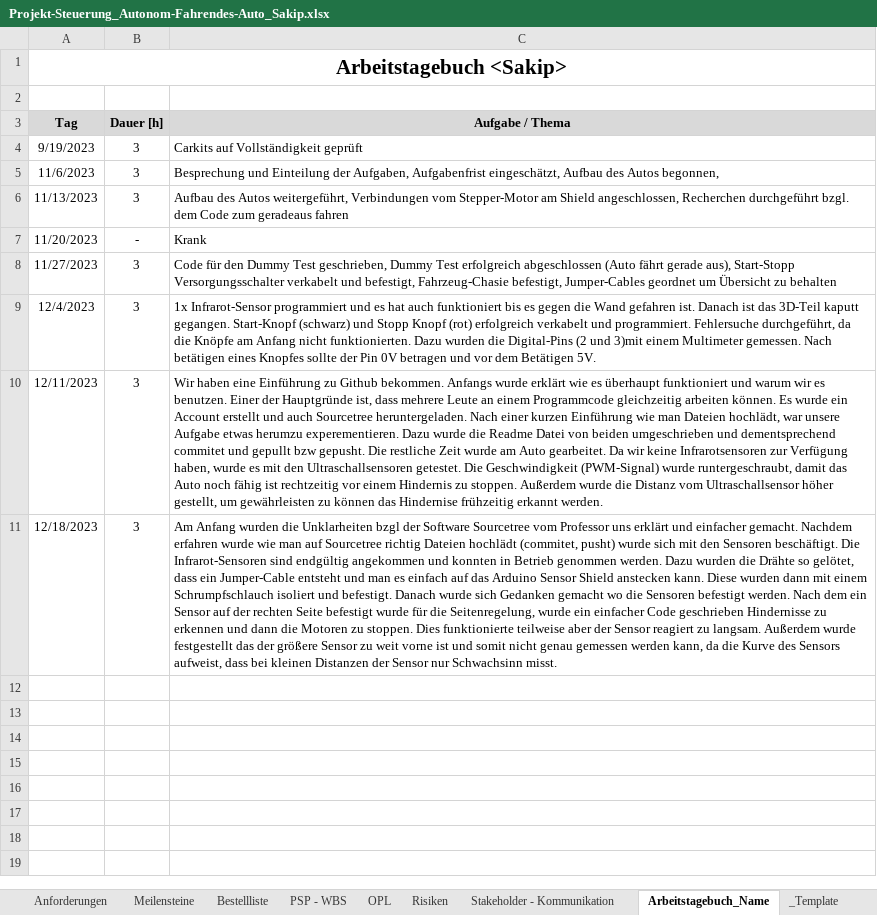
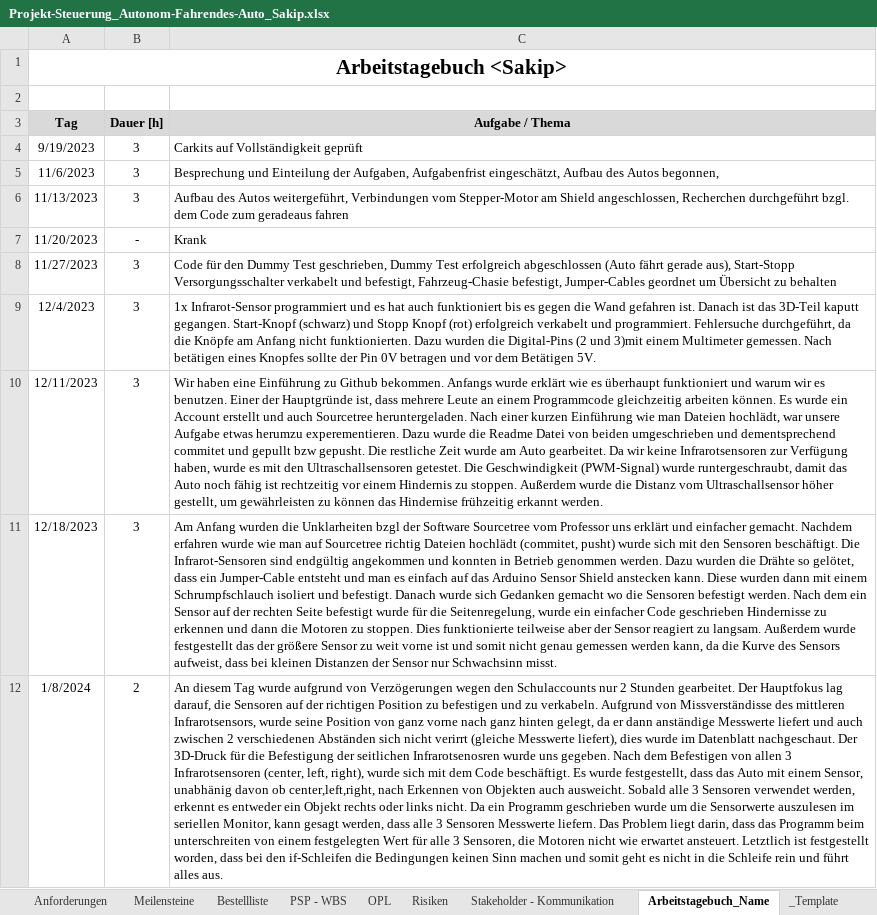
Before and after one commit to jahnhtl/group-10, an Excel workbook: Projekt-Steuerung_Autonom-Fahrendes-Auto_Sakip.xlsx, sheet Arbeitstagebuch_Name, drawn as a sheet; values as stored, in another font and other column widths than the file's, no borders; the diff names each change by its address in the sheet, - before the commit and + after, or states it on an @@ line.

Commit message:
Arbeitstagebuch_08.01.2024_Sakip

```diff
--- a/Projekt-Steuerung_Autonom-Fahrendes-Auto_Sakip.xlsx (sheet Arbeitstagebuch_Name)
+++ b/Projekt-Steuerung_Autonom-Fahrendes-Auto_Sakip.xlsx (sheet Arbeitstagebuch_Name)
+row 12: 1/8/2024 | 2 | An diesem Tag wurde aufgrund von Verzögerungen wegen den Schulaccounts nur 2 Stunden gearbeitet. Der Hauptfokus lag darauf, die Sensoren auf der richtigen Position zu befestigen und zu verkabeln. Aufgrund von Missverständisse des mittleren Infrarotsensors, wurde seine Position von ganz vorne nach ganz hinten gelegt, da er dann anständige Messwerte liefert und auch zwischen 2 verschiedenen Abständen sich nicht verirrt (gleiche Messwerte liefert), dies wurde im Datenblatt nachgeschaut. Der 3D-Druck für die Befestigung der seitlichen Infrarotsenosren wurde uns gegeben. Nach dem Befestigen von allen 3 Infrarotsensoren (center, left, right), wurde sich mit dem Code beschäftigt. Es wurde festgestellt, dass das Auto mit einem Sensor, unabhänig davon ob center,left,right, nach Erkennen von Objekten auch ausweicht. Sobald alle 3 Sensoren verwendet werden, erkennt es entweder ein Objekt rechts oder links nicht. Da ein Programm geschrieben wurde um die Sensorwerte auszulesen im seriellen Monitor, kann gesagt werden, dass alle 3 Sensoren Messwerte liefern. Das Problem liegt darin, dass das Programm beim unterschreiten von einem festgelegten Wert für alle 3 Sensoren, die Motoren nicht wie erwartet ansteuert. Letztlich ist festgestellt worden, dass bei den if-Schleifen die Bedingungen keinen Sinn machen und somit geht es nicht in die Schleife rein und führt alles aus.
```
